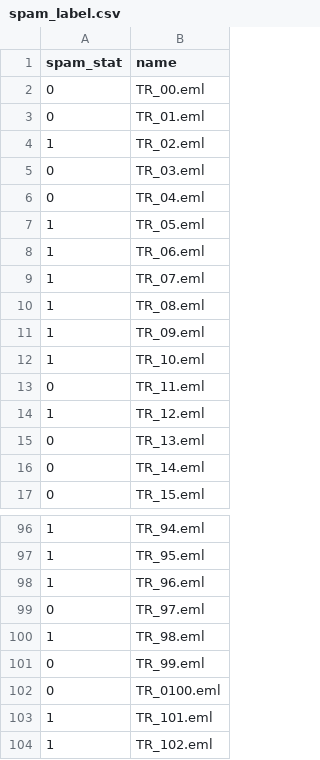
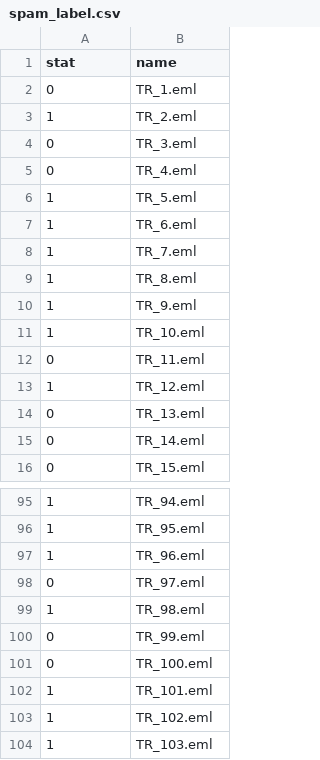
Before and after one commit to WoodProgrammer/spam_filter, a CSV file: spam_label.csv, drawn as a sheet; only a part is shown, gaps mark what is left out; the shorter side is filled out with more unchanged rows.

```diff
--- a/spam_label.csv
+++ b/spam_label.csv
@@ -1,12 +1,11 @@
-spam_stat,name
-0,TR_00.eml
-0,TR_01.eml
-1,TR_02.eml
-0,TR_03.eml
-0,TR_04.eml
-1,TR_05.eml
-1,TR_06.eml
-1,TR_07.eml
-1,TR_08.eml
-1,TR_09.eml
+stat,name
+0,TR_1.eml
+1,TR_2.eml
+0,TR_3.eml
+0,TR_4.eml
+1,TR_5.eml
+1,TR_6.eml
+1,TR_7.eml
+1,TR_8.eml
+1,TR_9.eml
 1,TR_10.eml
@@ -101,3 +100,3 @@ spam_stat,name
 0,TR_99.eml
-0,TR_0100.eml
+0,TR_100.eml
 1,TR_101.eml
```
Also changed, not shown: 7 other files.
